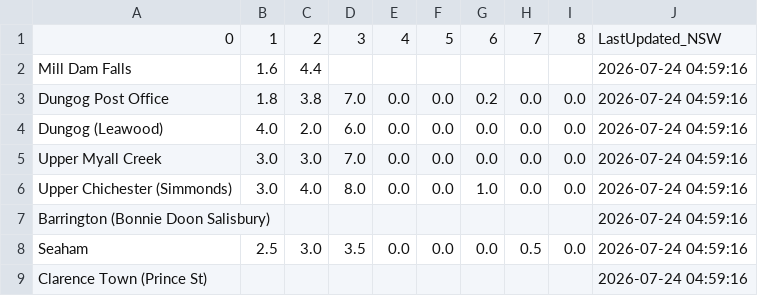
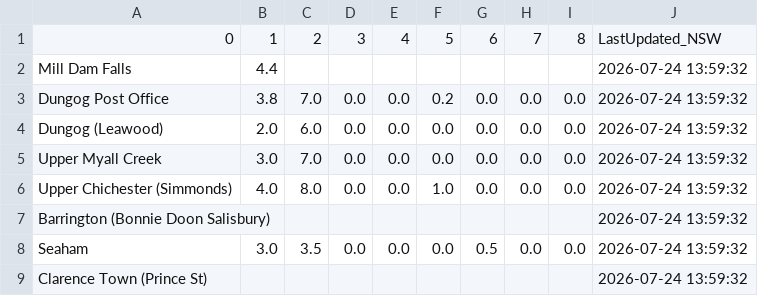
Before and after one commit to willheadon/bom-rainfall, a CSV file: bom_rainfall_williams.csv, drawn as a sheet; removed rows and columns are numbered as before the commit, all else as after; the diff names each change by its address in the sheet, - before the commit and + after, or states it on an @@ line.

```diff
--- a/bom_rainfall_williams.csv
+++ b/bom_rainfall_williams.csv
-column C, rows 1-8: 2 | 4.4 | 3.8 | 2.0 | 3.0 | 4.0 |  | 3.0
+column D, rows 1-8: 3 |  | 0.0 | 0.0 | 0.0 | 0.0 |  | 0.0
-C1: 3
+C1: 2
-B2: 1.6
+B2: 4.4
-J2:J9: 2026-07-24 04:59:16
+J2:J9: 2026-07-24 13:59:32
-B3: 1.8
+B3: 3.8
-F3: 0.0
+F3: 0.2
-G3: 0.2
+G3: 0.0
-B4: 4.0
+B4: 2.0
-B6: 3.0
+B6: 4.0
-F6: 0.0
+F6: 1.0
-G6: 1.0
+G6: 0.0
-B8: 2.5
+B8: 3.0
-G8: 0.0
+G8: 0.5
-H8: 0.5
+H8: 0.0
```
Also changed, not shown: bom_rainfall_patterson.csv.
